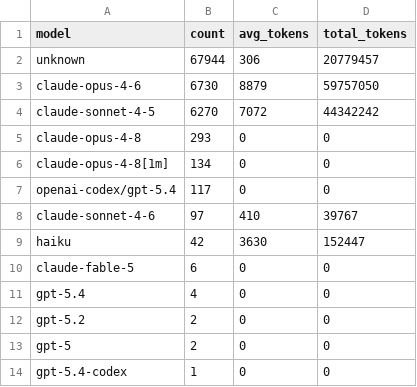
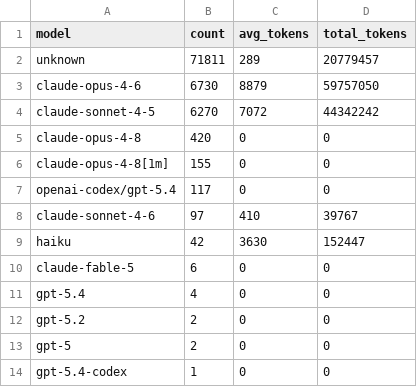
Before and after one commit to alessandropcostabr/claude-mem-case-study, a CSV file: data/observations-by-model.csv, drawn as a sheet.

```diff
--- a/data/observations-by-model.csv
+++ b/data/observations-by-model.csv
@@ -1,7 +1,7 @@
 model,count,avg_tokens,total_tokens
-unknown,67944,306,20779457
+unknown,71811,289,20779457
 claude-opus-4-6,6730,8879,59757050
 claude-sonnet-4-5,6270,7072,44342242
-claude-opus-4-8,293,0,0
-claude-opus-4-8[1m],134,0,0
+claude-opus-4-8,420,0,0
+claude-opus-4-8[1m],155,0,0
 openai-codex/gpt-5.4,117,0,0
```
Also changed, not shown: data/benchmarks-by-version.csv, data/observations-daily.csv, 6 other files.
